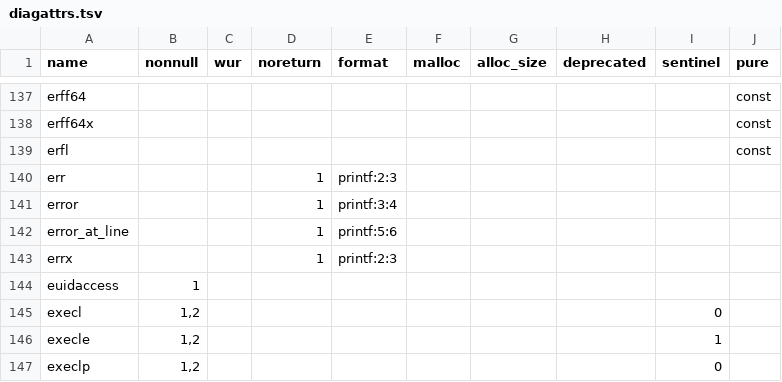
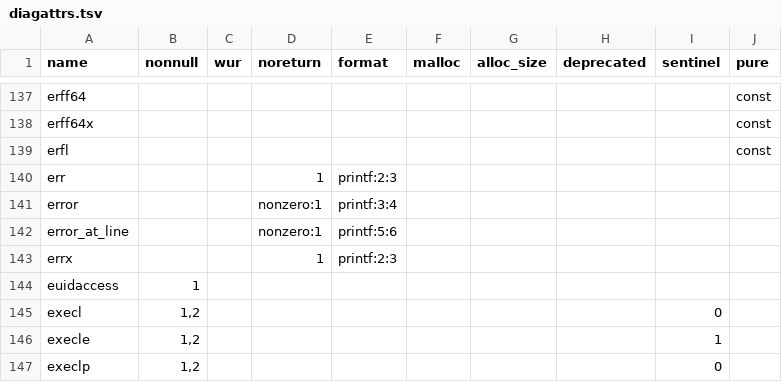
Before and after one commit to duskglow/libniji, a TSV file: spec/abi/diagattrs.tsv, drawn as a sheet; only a part is shown, gaps mark what is left out.

```diff
--- a/spec/abi/diagattrs.tsv
+++ b/spec/abi/diagattrs.tsv
@@ -140,4 +140,4 @@ erfl									const
 err			1	printf:2:3					
-error			1	printf:3:4					
-error_at_line			1	printf:5:6					
+error			nonzero:1	printf:3:4					
+error_at_line			nonzero:1	printf:5:6					
 errx			1	printf:2:3					
```
Also changed, not shown: 4 other files.
